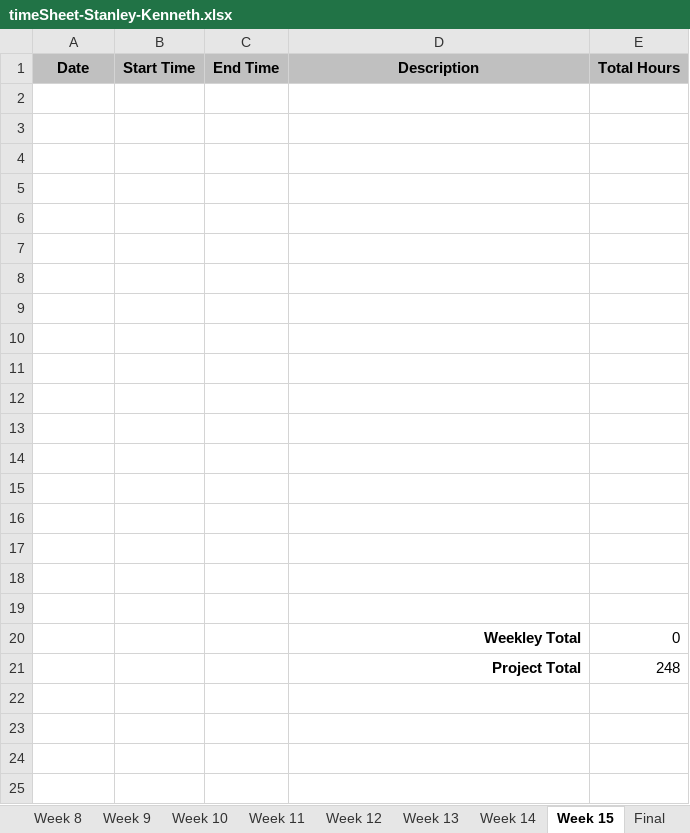
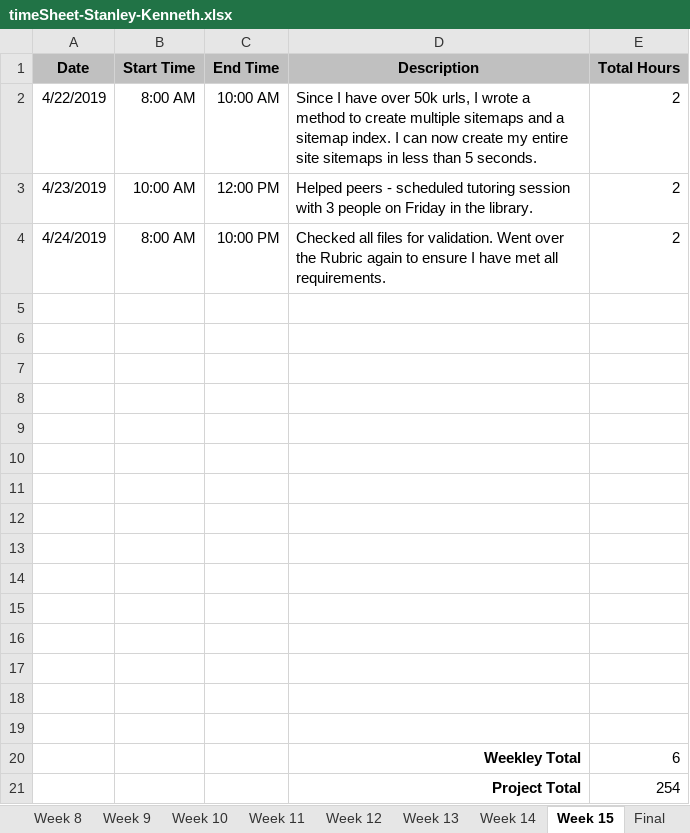
Before and after one commit to kenstanley37/visualpartsdb.com, an Excel workbook: abtech/timeSheet-Stanley-Kenneth.xlsx, sheet Week 15, drawn as a sheet; values as stored, in another font and other column widths than the file's, no borders; removed rows and columns are numbered as before the commit, all else as after; the diff names each change by its address in the sheet, - before the commit and + after, or states it on an @@ line.

Commit message:
sitemap fix

```diff
--- a/abtech/timeSheet-Stanley-Kenneth.xlsx (sheet Week 15)
+++ b/abtech/timeSheet-Stanley-Kenneth.xlsx (sheet Week 15)
+row 2: 4/22/2019 | 8:00 AM | 10:00 AM | Since I have over 50k urls, I wrote a method to create multiple sitemaps and a sitemap index. I can now create my entire site sitemaps in less than 5 seconds. | 2
+row 3: 4/23/2019 | 10:00 AM | 12:00 PM | Helped peers - scheduled tutoring session with 3 people on Friday in the library. | 2
+row 4: 4/24/2019 | 8:00 AM | 10:00 PM | Checked all files for validation. Went over the Rubric again to ensure I have met all requirements. | 2
-row 20: (empty)
+row 20:  |  |  | Weekley Total | 6
-row 21: (empty)
+row 21:  |  |  | Project Total | 254
-row 19: (empty)
-row 20:  |  |  | Weekley Total | 0
-row 21:  |  |  | Project Total | 248
```
Also changed, not shown: 2 other files.
